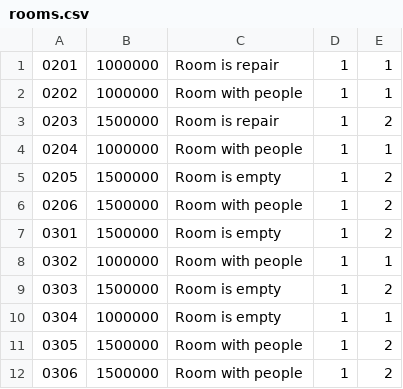
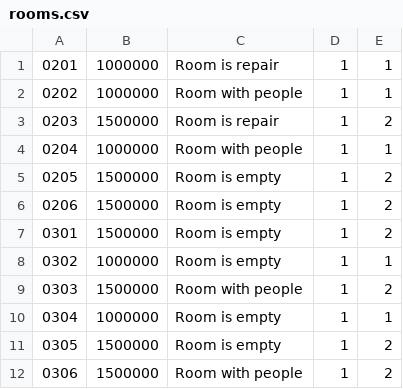
Before and after one commit to vuvietviet/Module2Java, a CSV file: CaseStudy/hotel-of-room-management/src/fileCSV/rooms.csv, drawn as a sheet.

```diff
--- a/CaseStudy/hotel-of-room-management/src/fileCSV/rooms.csv
+++ b/CaseStudy/hotel-of-room-management/src/fileCSV/rooms.csv
@@ -5,8 +5,8 @@
 0205,1500000,Room is empty,1,2
-0206,1500000,Room with people,1,2
+0206,1500000,Room is empty,1,2
 0301,1500000,Room is empty,1,2
-0302,1000000,Room with people,1,1
-0303,1500000,Room is empty,1,2
+0302,1000000,Room is empty,1,1
+0303,1500000,Room with people,1,2
 0304,1000000,Room is empty,1,1
-0305,1500000,Room with people,1,2
+0305,1500000,Room is empty,1,2
 0306,1500000,Room with people,1,2
```
Also changed, not shown: CaseStudy/hotel-of-room-management/out/production/hotel-of-room-management/fileCSV/accounts.csv, CaseStudy/hotel-of-room-management/out/production/hotel-of-room-management/fileCSV/receipts.csv, 20 other files.
